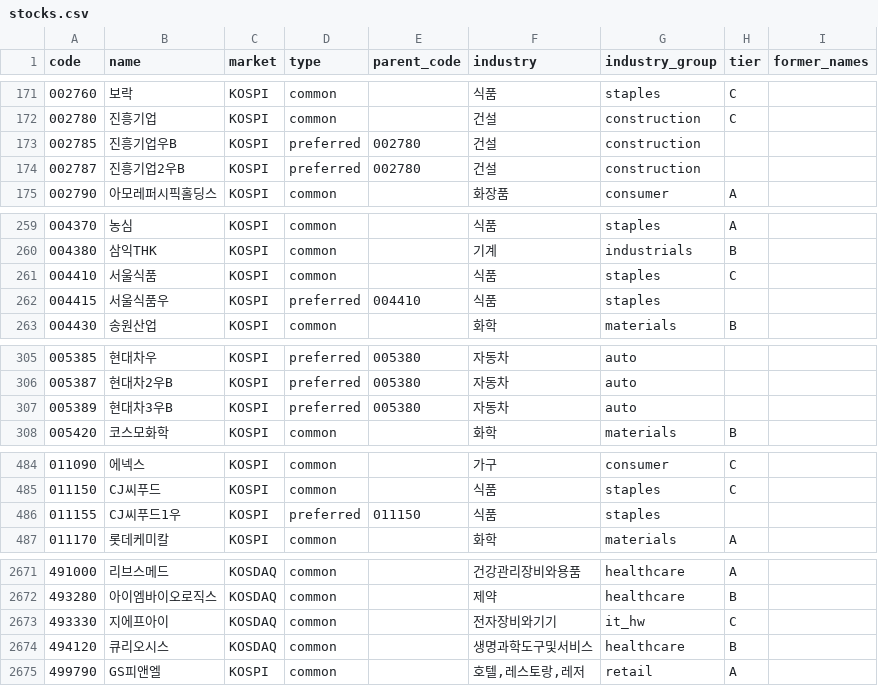
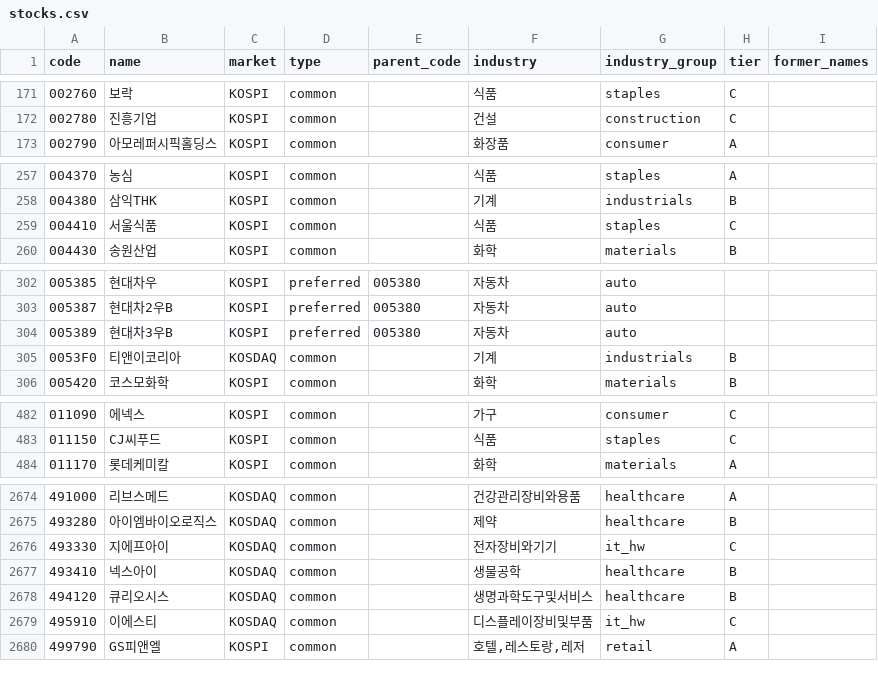
Before and after one commit to kimbob0604-cmyk/stock-dashboard, a CSV file: data/master/stocks.csv, drawn as a sheet; only a part is shown, gaps mark what is left out; the diff covers the shown part only.

```diff
--- a/data/master/stocks.csv
+++ b/data/master/stocks.csv
@@ -172,4 +172,2 @@ code,name,market,type,parent_code,industry,industry_group,tier,former_names
 002780,진흥기업,KOSPI,common,,건설,construction,C,
-002785,진흥기업우B,KOSPI,preferred,002780,건설,construction,,
-002787,진흥기업2우B,KOSPI,preferred,002780,건설,construction,,
 002790,아모레퍼시픽홀딩스,KOSPI,common,,화장품,consumer,A,
@@ -261,3 +259,2 @@ code,name,market,type,parent_code,industry,industry_group,tier,former_names
 004410,서울식품,KOSPI,common,,식품,staples,C,
-004415,서울식품우,KOSPI,preferred,004410,식품,staples,,
 004430,송원산업,KOSPI,common,,화학,materials,B,
@@ -307,2 +304,3 @@ code,name,market,type,parent_code,industry,industry_group,tier,former_names
 005389,현대차3우B,KOSPI,preferred,005380,자동차,auto,,
+0053F0,티앤이코리아,KOSDAQ,common,,기계,industrials,B,
 005420,코스모화학,KOSPI,common,,화학,materials,B,
@@ -485,3 +483,2 @@ code,name,market,type,parent_code,industry,industry_group,tier,former_names
 011150,CJ씨푸드,KOSPI,common,,식품,staples,C,
-011155,CJ씨푸드1우,KOSPI,preferred,011150,식품,staples,,
 011170,롯데케미칼,KOSPI,common,,화학,materials,A,
@@ -2673,3 +2676,5 @@ code,name,market,type,parent_code,industry,industry_group,tier,former_names
 493330,지에프아이,KOSDAQ,common,,전자장비와기기,it_hw,C,
+493410,넥스아이,KOSDAQ,common,,생물공학,healthcare,B,
 494120,큐리오시스,KOSDAQ,common,,생명과학도구및서비스,healthcare,B,
+495910,이에스티,KOSDAQ,common,,디스플레이장비및부품,it_hw,C,
 499790,GS피앤엘,KOSPI,common,,"호텔,레스토랑,레저",retail,A,
```
Also changed, not shown: 7 added rows, 1 removed row and 6 edited cells elsewhere in this file, 3 other files.
